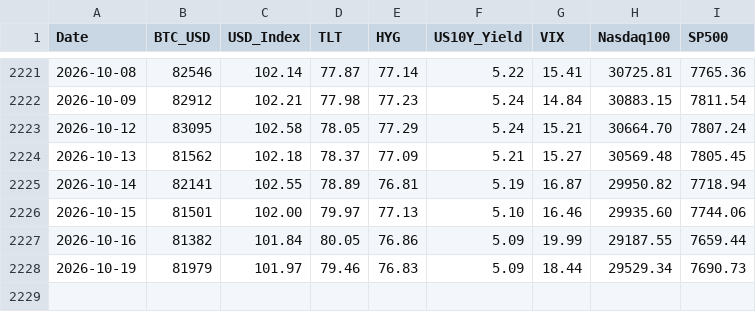
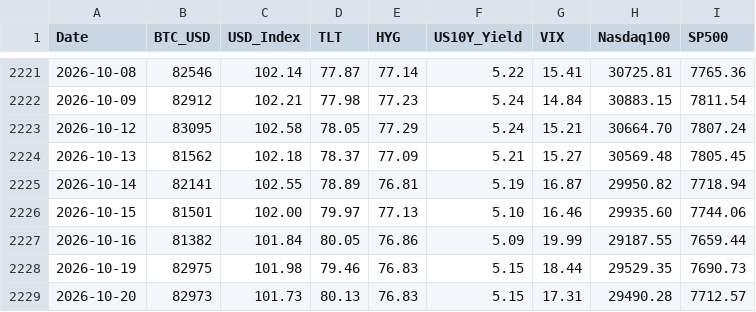
Before and after one commit to edwardchin811227/usmarket, a CSV file: data/8-factors.csv, drawn as a sheet; only a part is shown, gaps mark what is left out.

Commit message:
data: sync 8-factors 2026-10-20 22:40:26

```diff
--- a/data/8-factors.csv
+++ b/data/8-factors.csv
@@ -2227,2 +2227,3 @@ Date,BTC_USD,USD_Index,TLT,HYG,US10Y_Yield,VIX,Nasdaq100,SP500
 2026-10-16,81382,101.84,80.05,76.86,5.09,19.99,29187.55,7659.44
-2026-10-19,81979,101.97,79.46,76.83,5.09,18.44,29529.34,7690.73
+2026-10-19,82975,101.98,79.46,76.83,5.15,18.44,29529.35,7690.73
+2026-10-20,82973,101.73,80.13,76.83,5.15,17.31,29490.28,7712.57
```
